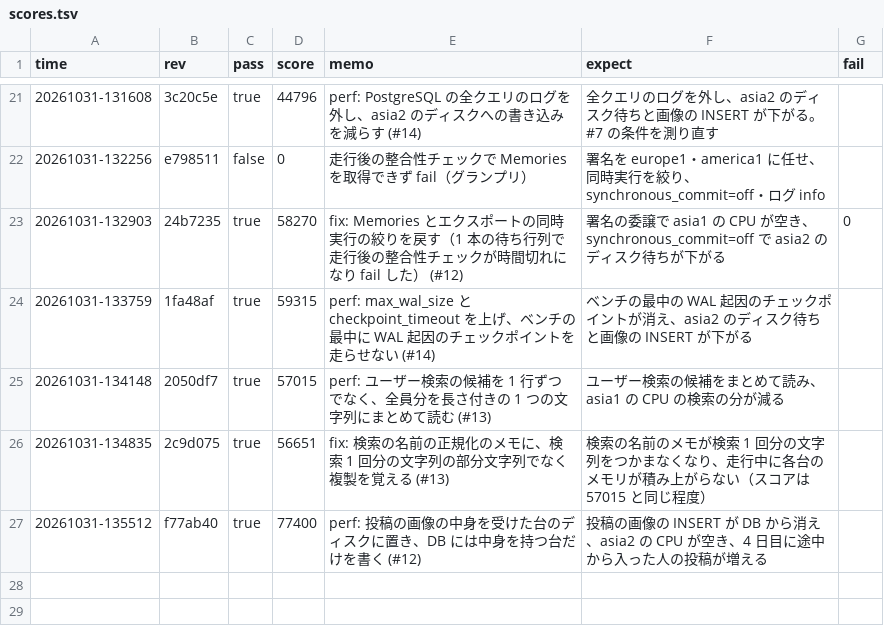
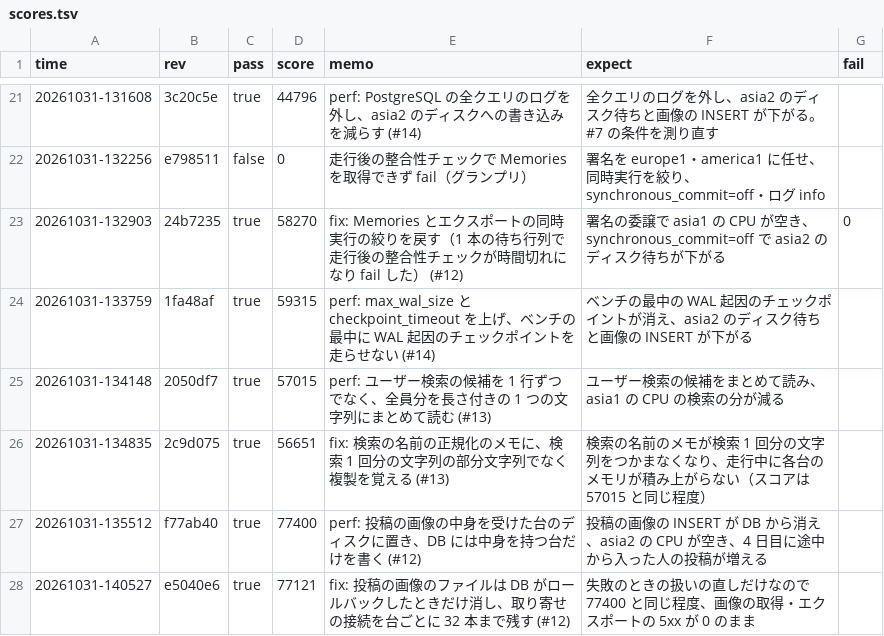
Before and after one commit to kmishima16/isucon2026, a TSV file: docs/scores.tsv, drawn as a sheet; only a part is shown, gaps mark what is left out; the diff names each change by its address in the sheet, - before the commit and + after, or states it on an @@ line.

Commit message:
chore: ベンチ結果を記録する

```diff
--- a/docs/scores.tsv
+++ b/docs/scores.tsv
+row 28: 20261031-140527 | e5040e6 | true | 77121 | fix: 投稿の画像のファイルは DB がロールバックしたときだけ消し、取り寄せの接続を台ごとに 32 本まで残す (#12) | 失敗のときの扱いの直しだけなので 77400 と同じ程度、画像の取得・エクスポートの 5xx が 0 のまま
```
